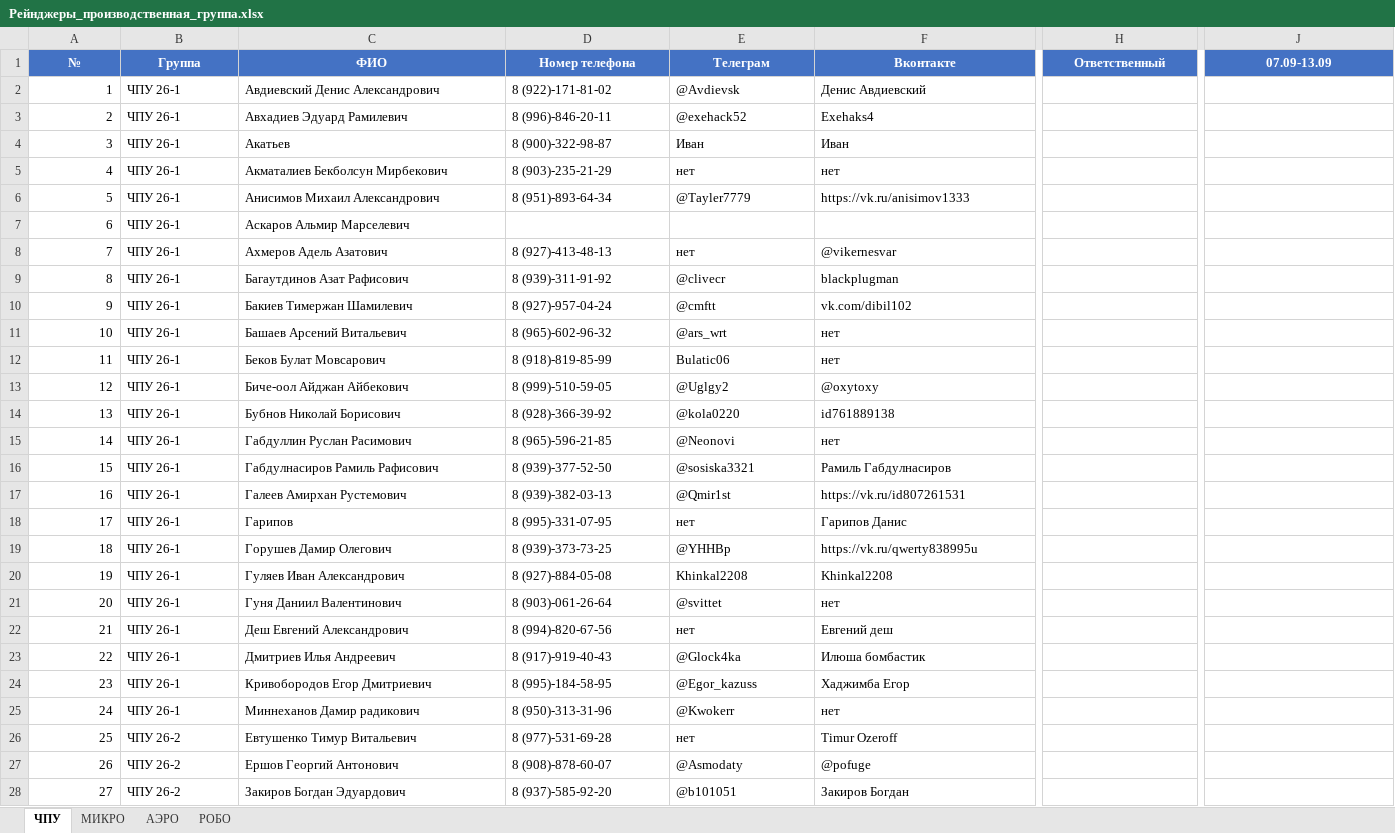
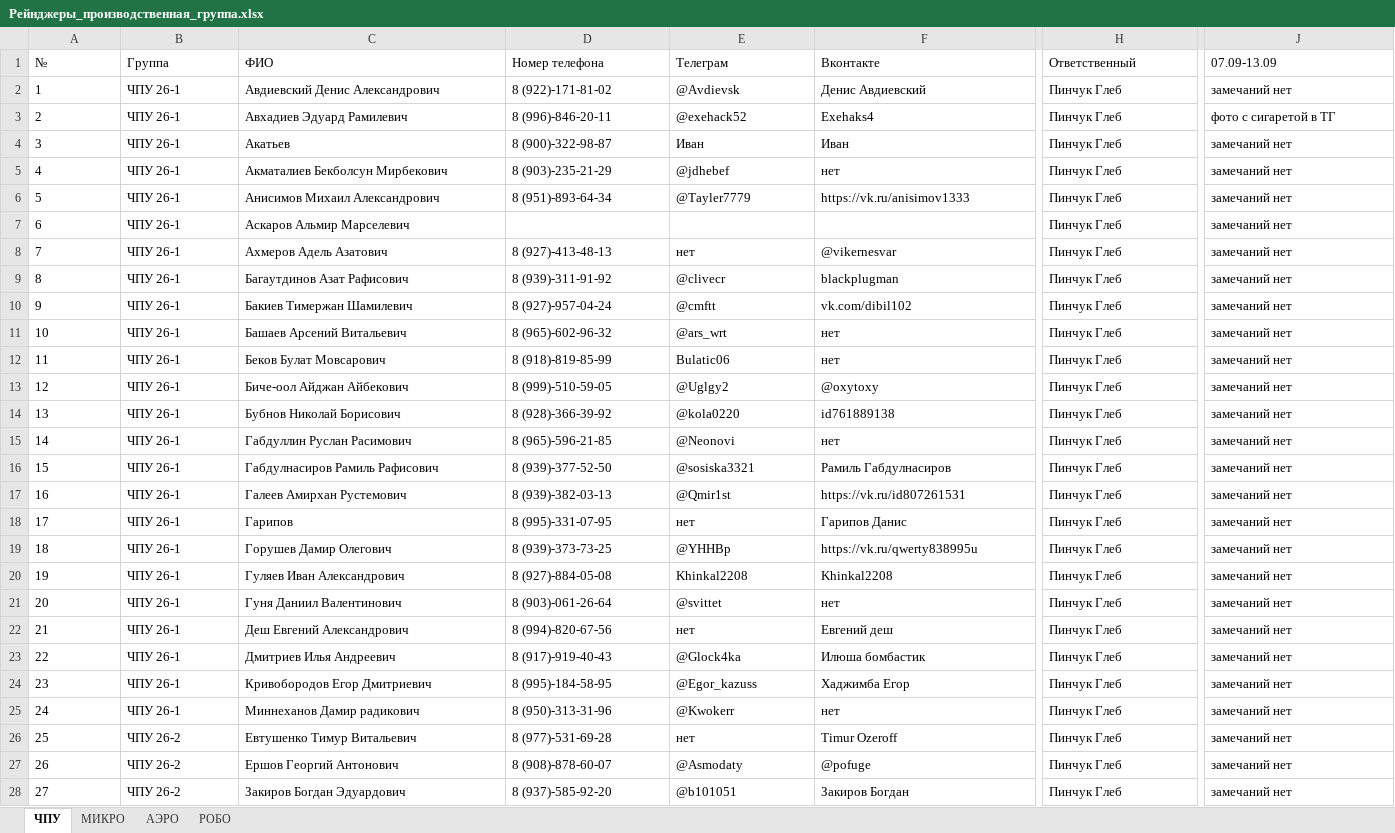
Before and after one commit to Gleb-Pinchuk/CNC_office, an Excel workbook: data/Рейнджеры_производственная_группа.xlsx, sheet ЧПУ, drawn as a sheet; only a part is shown, gaps mark what is left out; values as stored, in another font and other column widths than the file's, no borders; the diff covers the shown part only; the diff names each change by its address in the sheet, - before the commit and + after, or states it on an @@ line.

```diff
--- a/data/Рейнджеры_производственная_группа.xlsx (sheet ЧПУ)
+++ b/data/Рейнджеры_производственная_группа.xlsx (sheet ЧПУ)
@@ A1:J1 fill: #4472C4 → none, bold: on → off, text colour: #FFFFFF → black, alignment: center → left @@
-A2:A28 alignment: right
+A2:A28 alignment: left
-H2:H28 (Ответственный): (empty)
+H2:H28 (Ответственный): Пинчук Глеб
-J2 (07.09-13.09): (empty)
+J2 (07.09-13.09): замечаний нет
-J3 (07.09-13.09): (empty)
+J3 (07.09-13.09): фото с сигаретой в ТГ
-J4:J28 (07.09-13.09): (empty)
+J4:J28 (07.09-13.09): замечаний нет
-E5 (Телеграм): нет
+E5 (Телеграм): @jdhebef
```
Also changed, not shown: 491 edited cells and cell formats elsewhere in this sheet, sheet АЭРО, sheet РОБО, sheet МИКРО.
